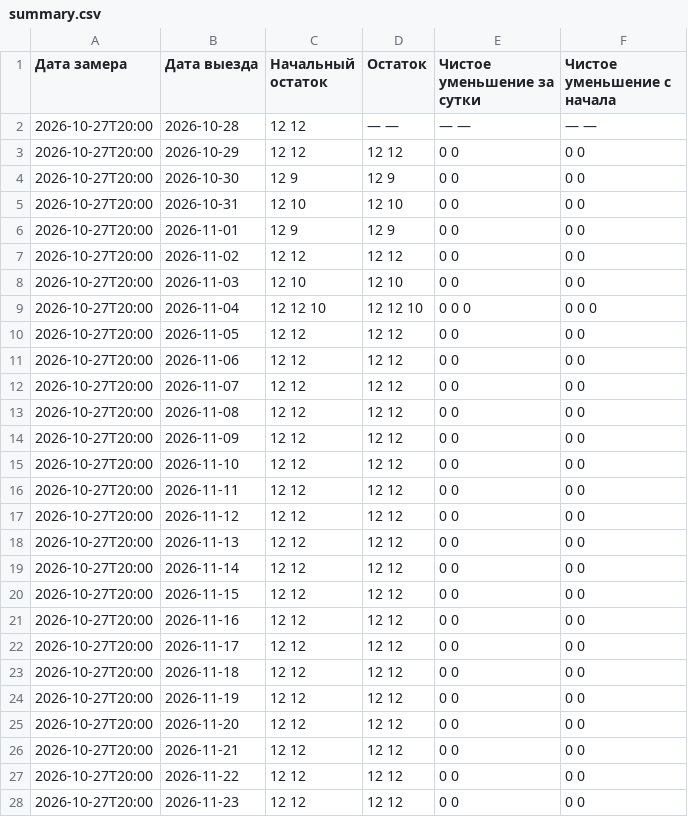
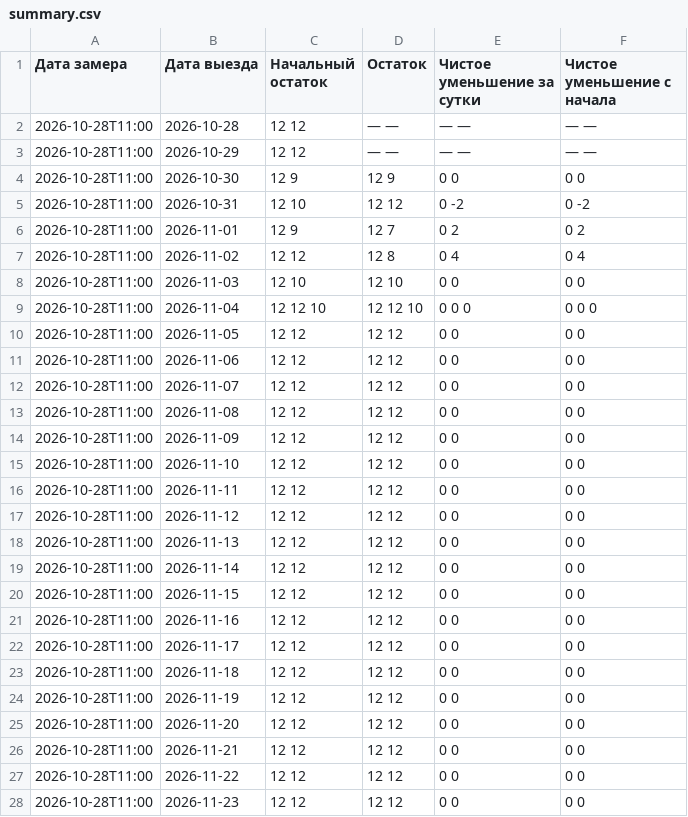
Before and after one commit to AntonioSkin/tripster-visitors-monitor, a CSV file: data/calendar_history/51192/summary.csv, drawn as a sheet; only a part is shown; the diff covers the shown part only.

```diff
--- a/data/calendar_history/51192/summary.csv
+++ b/data/calendar_history/51192/summary.csv
@@ -1,28 +1,28 @@
 Дата замера,Дата выезда,Начальный остаток,Остаток,Чистое уменьшение за сутки,Чистое уменьшение с начала
-2026-10-27T20:00,2026-10-28,12 12,— —,— —,— —
-2026-10-27T20:00,2026-10-29,12 12,12 12,0 0,0 0
-2026-10-27T20:00,2026-10-30,12 9,12 9,0 0,0 0
-2026-10-27T20:00,2026-10-31,12 10,12 10,0 0,0 0
-2026-10-27T20:00,2026-11-01,12 9,12 9,0 0,0 0
-2026-10-27T20:00,2026-11-02,12 12,12 12,0 0,0 0
-2026-10-27T20:00,2026-11-03,12 10,12 10,0 0,0 0
-2026-10-27T20:00,2026-11-04,12 12 10,12 12 10,0 0 0,0 0 0
-2026-10-27T20:00,2026-11-05,12 12,12 12,0 0,0 0
-2026-10-27T20:00,2026-11-06,12 12,12 12,0 0,0 0
-2026-10-27T20:00,2026-11-07,12 12,12 12,0 0,0 0
-2026-10-27T20:00,2026-11-08,12 12,12 12,0 0,0 0
-2026-10-27T20:00,2026-11-09,12 12,12 12,0 0,0 0
-2026-10-27T20:00,2026-11-10,12 12,12 12,0 0,0 0
-2026-10-27T20:00,2026-11-11,12 12,12 12,0 0,0 0
-2026-10-27T20:00,2026-11-12,12 12,12 12,0 0,0 0
-2026-10-27T20:00,2026-11-13,12 12,12 12,0 0,0 0
-2026-10-27T20:00,2026-11-14,12 12,12 12,0 0,0 0
-2026-10-27T20:00,2026-11-15,12 12,12 12,0 0,0 0
-2026-10-27T20:00,2026-11-16,12 12,12 12,0 0,0 0
-2026-10-27T20:00,2026-11-17,12 12,12 12,0 0,0 0
-2026-10-27T20:00,2026-11-18,12 12,12 12,0 0,0 0
-2026-10-27T20:00,2026-11-19,12 12,12 12,0 0,0 0
-2026-10-27T20:00,2026-11-20,12 12,12 12,0 0,0 0
-2026-10-27T20:00,2026-11-21,12 12,12 12,0 0,0 0
-2026-10-27T20:00,2026-11-22,12 12,12 12,0 0,0 0
-2026-10-27T20:00,2026-11-23,12 12,12 12,0 0,0 0
+2026-10-28T11:00,2026-10-28,12 12,— —,— —,— —
+2026-10-28T11:00,2026-10-29,12 12,— —,— —,— —
+2026-10-28T11:00,2026-10-30,12 9,12 9,0 0,0 0
+2026-10-28T11:00,2026-10-31,12 10,12 12,0 -2,0 -2
+2026-10-28T11:00,2026-11-01,12 9,12 7,0 2,0 2
+2026-10-28T11:00,2026-11-02,12 12,12 8,0 4,0 4
+2026-10-28T11:00,2026-11-03,12 10,12 10,0 0,0 0
+2026-10-28T11:00,2026-11-04,12 12 10,12 12 10,0 0 0,0 0 0
+2026-10-28T11:00,2026-11-05,12 12,12 12,0 0,0 0
+2026-10-28T11:00,2026-11-06,12 12,12 12,0 0,0 0
+2026-10-28T11:00,2026-11-07,12 12,12 12,0 0,0 0
+2026-10-28T11:00,2026-11-08,12 12,12 12,0 0,0 0
+2026-10-28T11:00,2026-11-09,12 12,12 12,0 0,0 0
+2026-10-28T11:00,2026-11-10,12 12,12 12,0 0,0 0
+2026-10-28T11:00,2026-11-11,12 12,12 12,0 0,0 0
+2026-10-28T11:00,2026-11-12,12 12,12 12,0 0,0 0
+2026-10-28T11:00,2026-11-13,12 12,12 12,0 0,0 0
+2026-10-28T11:00,2026-11-14,12 12,12 12,0 0,0 0
+2026-10-28T11:00,2026-11-15,12 12,12 12,0 0,0 0
+2026-10-28T11:00,2026-11-16,12 12,12 12,0 0,0 0
+2026-10-28T11:00,2026-11-17,12 12,12 12,0 0,0 0
+2026-10-28T11:00,2026-11-18,12 12,12 12,0 0,0 0
+2026-10-28T11:00,2026-11-19,12 12,12 12,0 0,0 0
+2026-10-28T11:00,2026-11-20,12 12,12 12,0 0,0 0
+2026-10-28T11:00,2026-11-21,12 12,12 12,0 0,0 0
+2026-10-28T11:00,2026-11-22,12 12,12 12,0 0,0 0
+2026-10-28T11:00,2026-11-23,12 12,12 12,0 0,0 0
```
Also changed, not shown: 1 added row and 151 edited cells elsewhere in this file, data/calendar_history/96862/summary.csv, data/calendar_history/dmitry/summary.csv, 23 other files.
